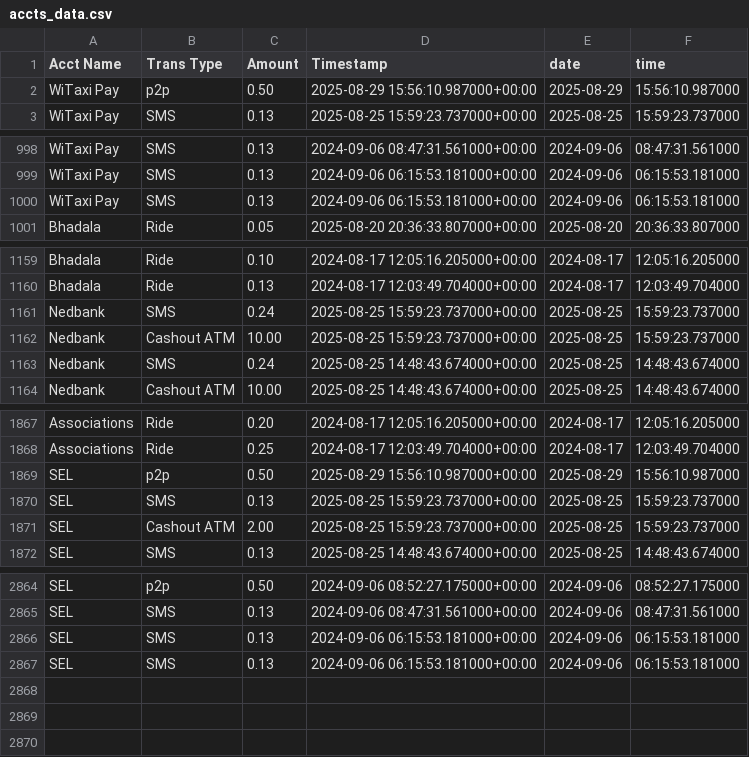
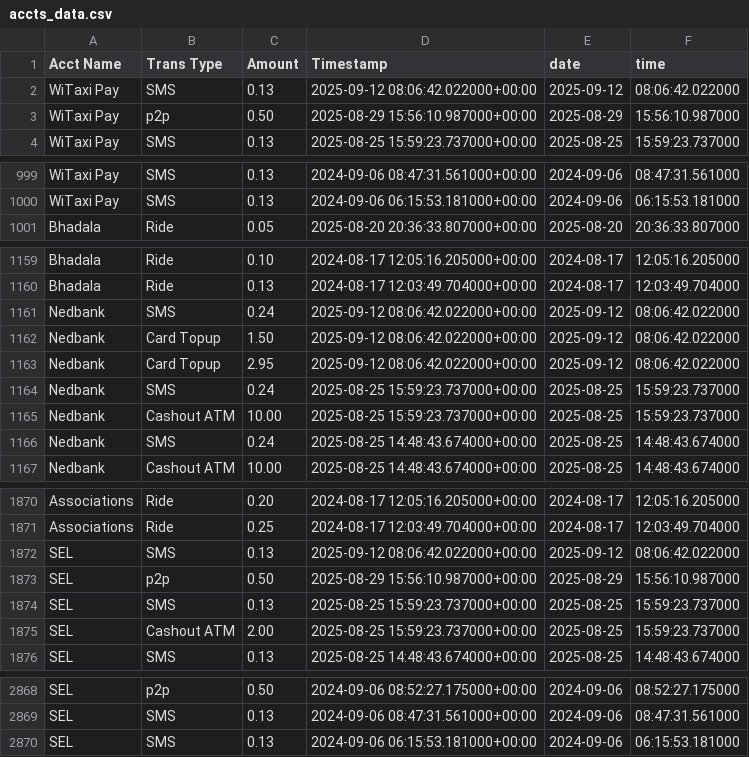
Before and after one commit to Kamal-Moha/WiTaxi-Pay-Analytics-Bhadala, a CSV file: Data/accts_data.csv, drawn as a sheet; only a part is shown, gaps mark what is left out.

```diff
--- a/Data/accts_data.csv
+++ b/Data/accts_data.csv
@@ -1,2 +1,3 @@
 Acct Name,Trans Type,Amount,Timestamp,date,time
+WiTaxi Pay,SMS,0.13,2025-09-12 08:06:42.022000+00:00,2025-09-12,08:06:42.022000
 WiTaxi Pay,p2p,0.50,2025-08-29 15:56:10.987000+00:00,2025-08-29,15:56:10.987000
@@ -999,3 +1000,2 @@ WiTaxi Pay,SMS,0.13,2024-09-06 08:47:31.561000+00:00,2024-09-06,08:47:31.561000
 WiTaxi Pay,SMS,0.13,2024-09-06 06:15:53.181000+00:00,2024-09-06,06:15:53.181000
-WiTaxi Pay,SMS,0.13,2024-09-06 06:15:53.181000+00:00,2024-09-06,06:15:53.181000
 Bhadala,Ride,0.05,2025-08-20 20:36:33.807000+00:00,2025-08-20,20:36:33.807000
@@ -1160,2 +1160,5 @@ Bhadala,Ride,0.10,2024-08-17 12:05:16.205000+00:00,2024-08-17,12:05:16.205000
 Bhadala,Ride,0.13,2024-08-17 12:03:49.704000+00:00,2024-08-17,12:03:49.704000
+Nedbank,SMS,0.24,2025-09-12 08:06:42.022000+00:00,2025-09-12,08:06:42.022000
+Nedbank,Card Topup,1.50,2025-09-12 08:06:42.022000+00:00,2025-09-12,08:06:42.022000
+Nedbank,Card Topup,2.95,2025-09-12 08:06:42.022000+00:00,2025-09-12,08:06:42.022000
 Nedbank,SMS,0.24,2025-08-25 15:59:23.737000+00:00,2025-08-25,15:59:23.737000
@@ -1868,2 +1871,3 @@ Associations,Ride,0.20,2024-08-17 12:05:16.205000+00:00,2024-08-17,12:05:16.2050
 Associations,Ride,0.25,2024-08-17 12:03:49.704000+00:00,2024-08-17,12:03:49.704000
+SEL,SMS,0.13,2025-09-12 08:06:42.022000+00:00,2025-09-12,08:06:42.022000
 SEL,p2p,0.50,2025-08-29 15:56:10.987000+00:00,2025-08-29,15:56:10.987000
@@ -2865,3 +2869,2 @@ SEL,p2p,0.50,2024-09-06 08:52:27.175000+00:00,2024-09-06,08:52:27.175000
 SEL,SMS,0.13,2024-09-06 08:47:31.561000+00:00,2024-09-06,08:47:31.561000
-SEL,SMS,0.13,2024-09-06 06:15:53.181000+00:00,2024-09-06,06:15:53.181000
 SEL,SMS,0.13,2024-09-06 06:15:53.181000+00:00,2024-09-06,06:15:53.181000
```
Also changed, not shown: Data/data.csv.
